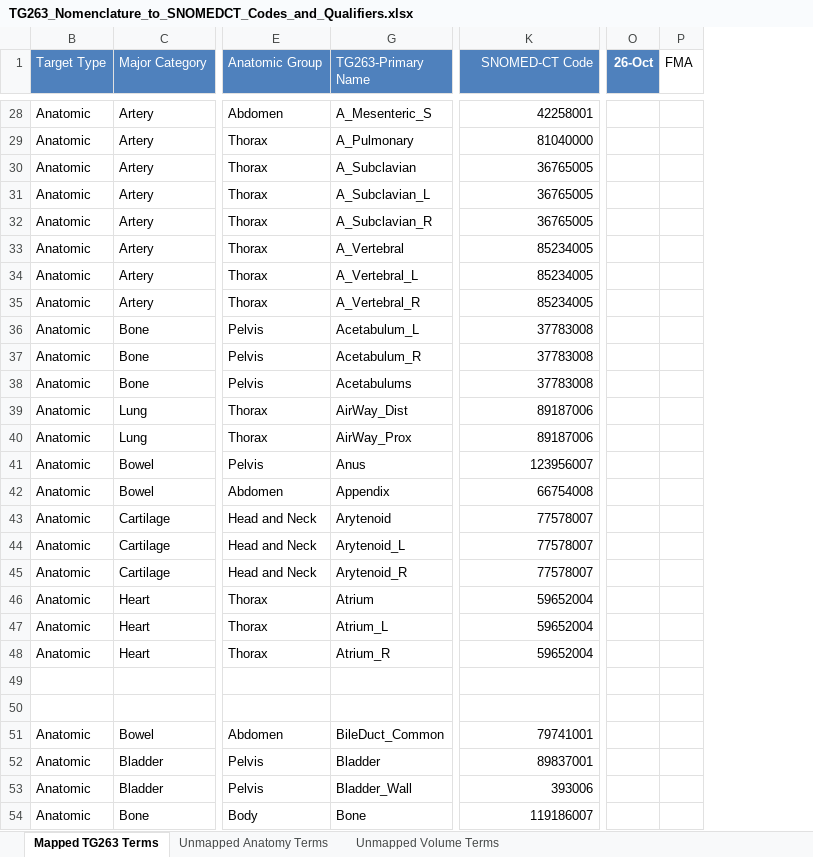
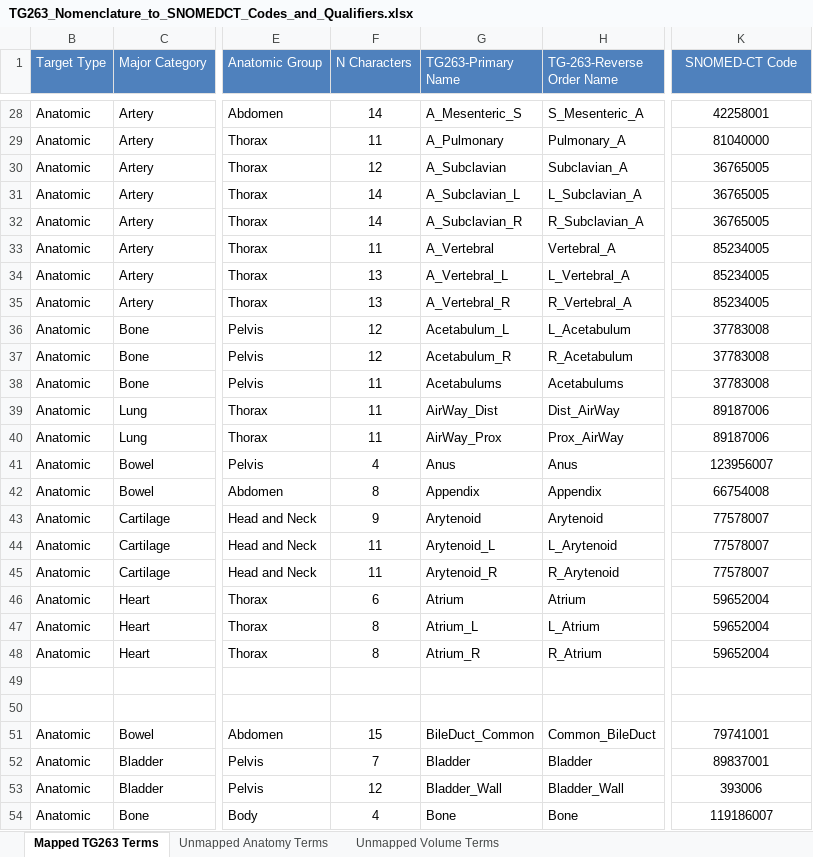
Before and after one commit to HL7/fhir-mCODE-ig, an Excel workbook: input/images/TG263_Nomenclature_to_SNOMEDCT_Codes_and_Qualifiers.xlsx, sheet Mapped TG263 Terms, drawn as a sheet; only a part is shown, gaps mark what is left out; values as stored, in another font and other column widths than the file's, no borders; removed rows and columns are numbered as before the commit, all else as after; the diff covers the shown part only; the diff names each change by its address in the sheet, - before the commit and + after, or states it on an @@ line.

```diff
--- a/input/images/TG263_Nomenclature_to_SNOMEDCT_Codes_and_Qualifiers.xlsx (sheet Mapped TG263 Terms)
+++ b/input/images/TG263_Nomenclature_to_SNOMEDCT_Codes_and_Qualifiers.xlsx (sheet Mapped TG263 Terms)
@@ column F (N Characters) unhidden, rows 28-54: 14 | 11 | 12 | 14 | 14 | 11 | 13 | 13 | 12 | 12 | 11 | 11 | 11 | 4 | 8 | 9 | 11 | 11 | 6 | 8 | 8 |  |  | 15 | 7 | 12 | 4 @@
@@ column H (TG-263-Reverse Order Name) unhidden, rows 28-54: S_Mesenteric_A | Pulmonary_A | Subclavian_A | L_Subclavian_A | R_Subclavian_A | Vertebral_A | L_Vertebral_A | R_Vertebral_A | L_Acetabulum | R_Acetabulum | Acetabulums | Dist_AirWay | Prox_AirWay | Anus | Appendix | Arytenoid | L_Arytenoid | R_Arytenoid | Atrium | L_Atrium | R_Atrium |  |  | Common_BileDuct | Bladder | Bladder_Wall | Bone @@
-column O (26-Oct), empty
-column P (FMA), empty
-K1:K48 alignment: right
+K1:K48 alignment: center
-K51:K54 alignment: right
+K51:K54 alignment: center
```
Also changed, not shown: cell formats elsewhere in this sheet, sheet Unmapped Volume Terms, sheet Unmapped Anatomy Terms, 1 other file.
